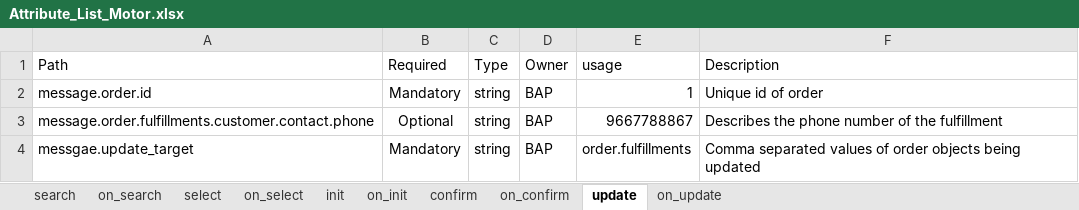
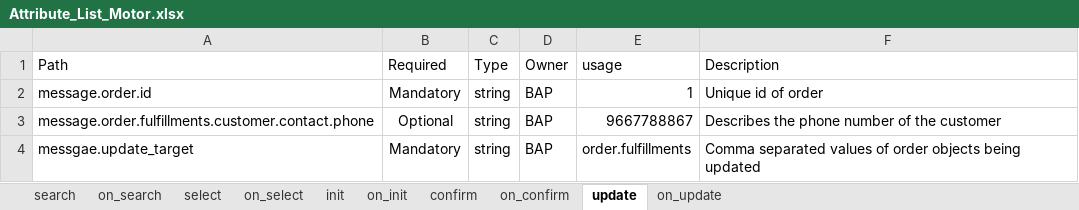
Before and after one commit to ONDC-Official/ONDC-FIS-Specifications, an Excel workbook: Attribute_List_Motor.xlsx, sheet update, drawn as a sheet; values as stored, in another font and other column widths than the file's, no borders; charts and pictures not drawn; the diff names each change by its address in the sheet, - before the commit and + after, or states it on an @@ line.

```diff
--- a/Attribute_List_Motor.xlsx (sheet update)
+++ b/Attribute_List_Motor.xlsx (sheet update)
-F3 (Description): Describes the phone number of the fulfillment
+F3 (Description): Describes the phone number of the customer
```
Also changed, not shown: sheet init, sheet on_search, sheet on_select, sheet on_init, sheet on_confirm, sheet on_update, 2 more sheets, Attribute_List_Marine.xlsx, 6 other files.
